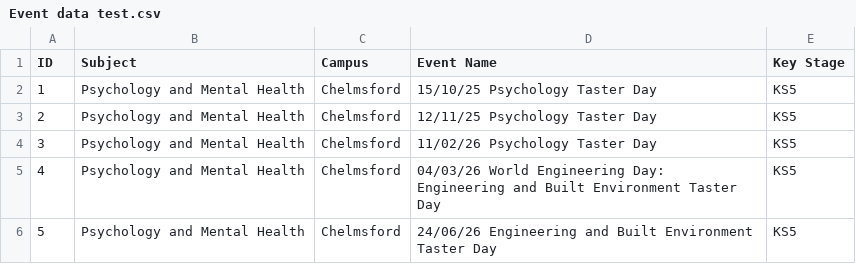
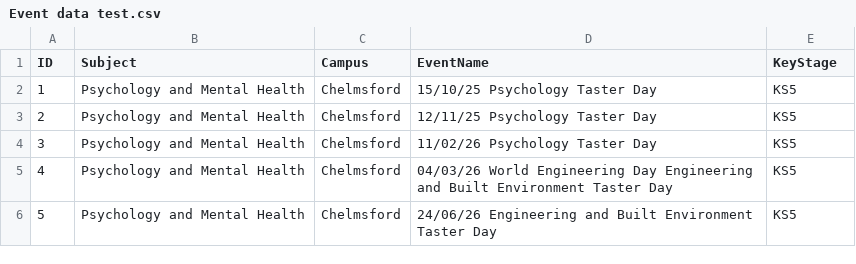
Before and after one commit to bbrog77/2503_Booking-test-data, a CSV file: Event data test.csv, drawn as a sheet.

Commit message:
Update Event data test.csv

```diff
--- a/Event data test.csv
+++ b/Event data test.csv
@@ -1,2 +1,2 @@
-ID,Subject,Campus,Event Name,Key Stage
+ID,Subject,Campus,EventName,KeyStage
 1,Psychology and Mental Health,Chelmsford,15/10/25 Psychology Taster Day,KS5
@@ -4,3 +4,3 @@
 3,Psychology and Mental Health,Chelmsford,11/02/26 Psychology Taster Day,KS5
-4,Psychology and Mental Health,Chelmsford,04/03/26 World Engineering Day: Engineering and Built Environment Taster Day,KS5
+4,Psychology and Mental Health,Chelmsford,04/03/26 World Engineering Day Engineering and Built Environment Taster Day,KS5
 5,Psychology and Mental Health,Chelmsford,24/06/26 Engineering and Built Environment Taster Day,KS5
```
